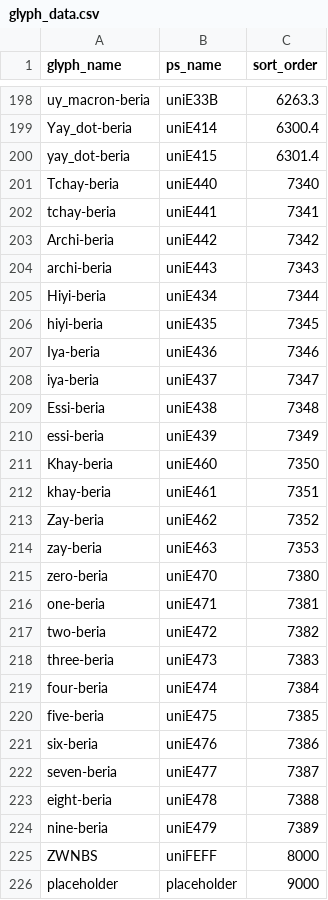
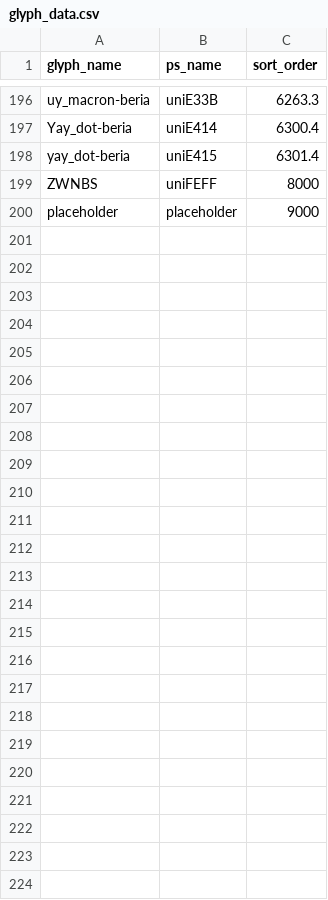
Before and after one commit to silnrsi/font-kedebideri, a CSV file: source/glyph_data.csv, drawn as a sheet; only a part is shown, gaps mark what is left out; the diff covers the shown part only.

```diff
--- a/source/glyph_data.csv
+++ b/source/glyph_data.csv
@@ -200,26 +198,2 @@ Yay_dot-beria,uniE414,6300.4
 yay_dot-beria,uniE415,6301.4
-Tchay-beria,uniE440,7340
-tchay-beria,uniE441,7341
-Archi-beria,uniE442,7342
-archi-beria,uniE443,7343
-Hiyi-beria,uniE434,7344
-hiyi-beria,uniE435,7345
-Iya-beria,uniE436,7346
-iya-beria,uniE437,7347
-Essi-beria,uniE438,7348
-essi-beria,uniE439,7349
-Khay-beria,uniE460,7350
-khay-beria,uniE461,7351
-Zay-beria,uniE462,7352
-zay-beria,uniE463,7353
-zero-beria,uniE470,7380
-one-beria,uniE471,7381
-two-beria,uniE472,7382
-three-beria,uniE473,7383
-four-beria,uniE474,7384
-five-beria,uniE475,7385
-six-beria,uniE476,7386
-seven-beria,uniE477,7387
-eight-beria,uniE478,7388
-nine-beria,uniE479,7389
 ZWNBS,uniFEFF,8000
```
Also changed, not shown: 4 added rows, 6 removed rows and 4 edited cells elsewhere in this file, 43 other files.
